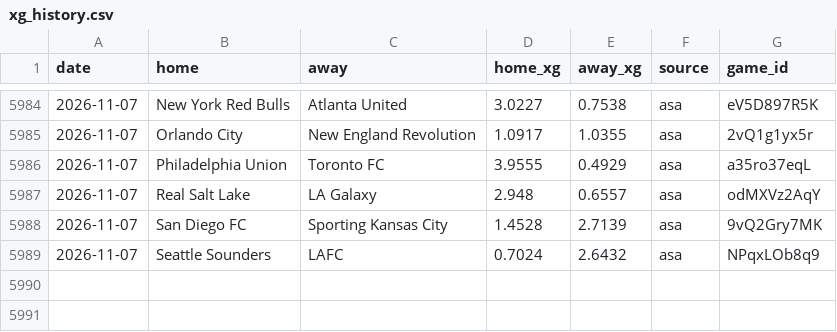
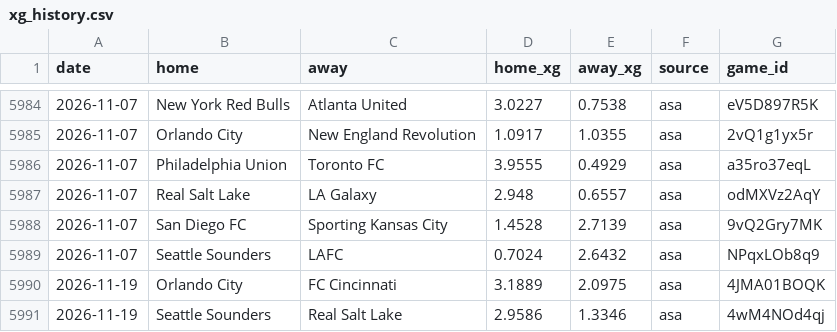
Before and after one commit to TheBallr/MLS-FUTURES, a CSV file: data/ratings/xg_history.csv, drawn as a sheet; only a part is shown, gaps mark what is left out; the diff names each change by its address in the sheet, - before the commit and + after, or states it on an @@ line.

```diff
--- a/data/ratings/xg_history.csv
+++ b/data/ratings/xg_history.csv
+row 5990: 2026-11-19 | Orlando City | FC Cincinnati | 3.1889 | 2.0975 | asa | 4JMA01BOQK
+row 5991: 2026-11-19 | Seattle Sounders | Real Salt Lake | 2.9586 | 1.3346 | asa | 4wM4NOd4qj
```
Also changed, not shown: data/market/current_round_odds.csv, data/public/opta/snapshots.csv, 28 other files.
